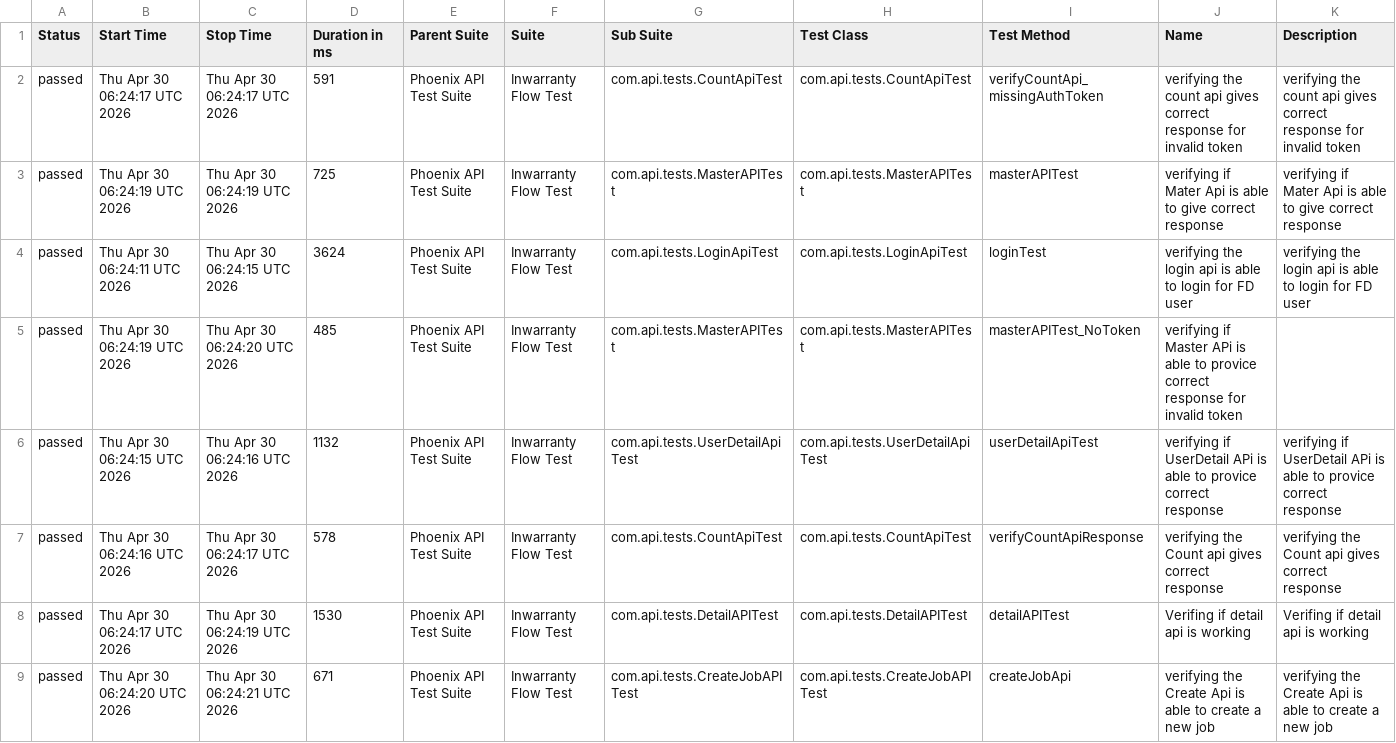
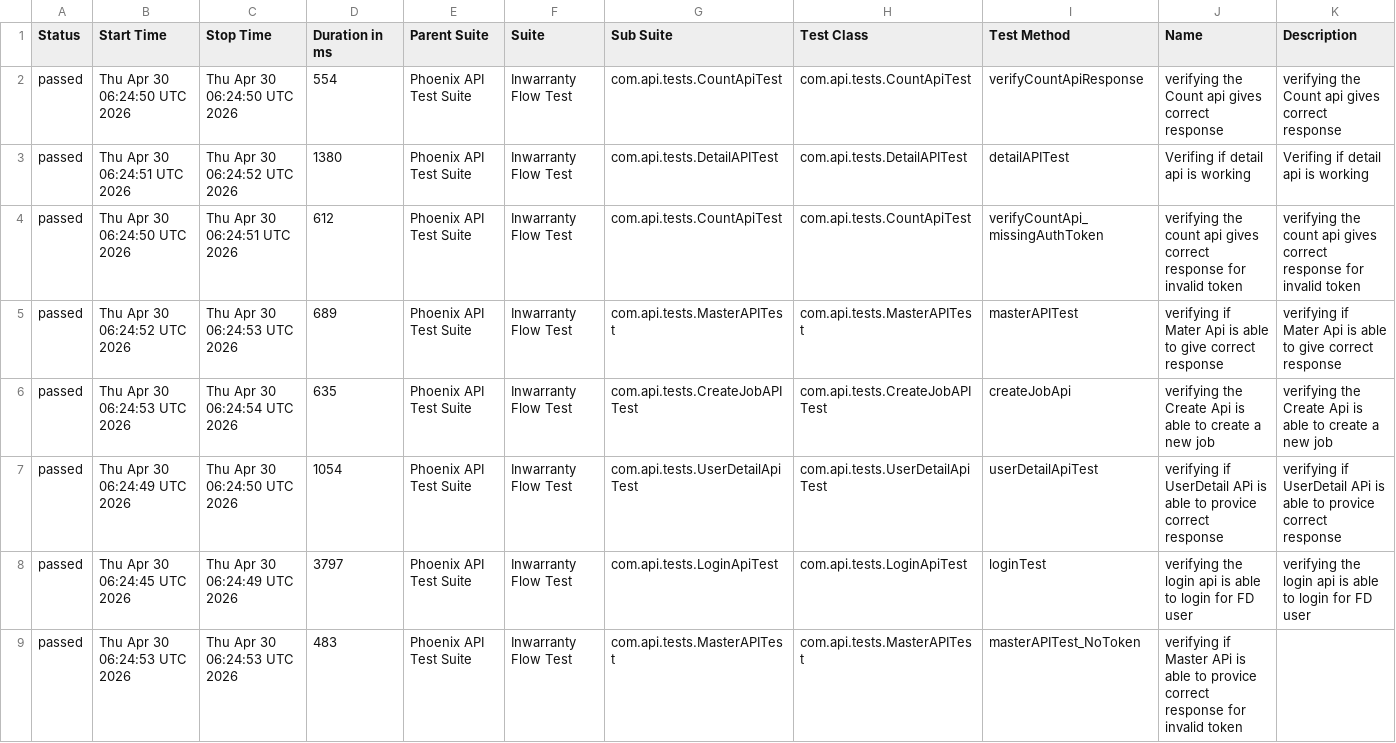
Before and after one commit to RanjaniManuel/PhoenixTestAutomationFramework, a CSV file: data/suites.csv, drawn as a sheet.

```diff
--- a/data/suites.csv
+++ b/data/suites.csv
@@ -1,9 +1,9 @@
 "Status","Start Time","Stop Time","Duration in ms","Parent Suite","Suite","Sub Suite","Test Class","Test Method","Name","Description"
-"passed","Thu Apr 30 06:24:17 UTC 2026","Thu Apr 30 06:24:17 UTC 2026","591","Phoenix API Test Suite","Inwarranty Flow Test","com.api.tests.CountApiTest","com.api.tests.CountApiTest","verifyCountApi_missingAuthToken","verifying the count api gives correct response for invalid token","verifying the count api gives correct response for invalid token"
-"passed","Thu Apr 30 06:24:19 UTC 2026","Thu Apr 30 06:24:19 UTC 2026","725","Phoenix API Test Suite","Inwarranty Flow Test","com.api.tests.MasterAPITest","com.api.tests.MasterAPITest","masterAPITest","verifying if Mater Api is able to give correct response","verifying if Mater Api is able to give correct response"
-"passed","Thu Apr 30 06:24:11 UTC 2026","Thu Apr 30 06:24:15 UTC 2026","3624","Phoenix API Test Suite","Inwarranty Flow Test","com.api.tests.LoginApiTest","com.api.tests.LoginApiTest","loginTest","verifying the login api is able to login for FD user","verifying the login api is able to login for FD user"
-"passed","Thu Apr 30 06:24:19 UTC 2026","Thu Apr 30 06:24:20 UTC 2026","485","Phoenix API Test Suite","Inwarranty Flow Test","com.api.tests.MasterAPITest","com.api.tests.MasterAPITest","masterAPITest_NoToken","verifying if Master APi is able to provice correct response for invalid token",""
-"passed","Thu Apr 30 06:24:15 UTC 2026","Thu Apr 30 06:24:16 UTC 2026","1132","Phoenix API Test Suite","Inwarranty Flow Test","com.api.tests.UserDetailApiTest","com.api.tests.UserDetailApiTest","userDetailApiTest","verifying if UserDetail APi is able to provice correct response","verifying if UserDetail APi is able to provice correct response"
-"passed","Thu Apr 30 06:24:16 UTC 2026","Thu Apr 30 06:24:17 UTC 2026","578","Phoenix API Test Suite","Inwarranty Flow Test","com.api.tests.CountApiTest","com.api.tests.CountApiTest","verifyCountApiResponse","verifying the Count api gives correct response","verifying the Count api gives correct response"
-"passed","Thu Apr 30 06:24:17 UTC 2026","Thu Apr 30 06:24:19 UTC 2026","1530","Phoenix API Test Suite","Inwarranty Flow Test","com.api.tests.DetailAPITest","com.api.tests.DetailAPITest","detailAPITest","Verifing if  detail api is working ","Verifing if  detail api is working "
-"passed","Thu Apr 30 06:24:20 UTC 2026","Thu Apr 30 06:24:21 UTC 2026","671","Phoenix API Test Suite","Inwarranty Flow Test","com.api.tests.CreateJobAPITest","com.api.tests.CreateJobAPITest","createJobApi","verifying the Create Api is able to create a new job","verifying the Create Api is able to create a new job"
+"passed","Thu Apr 30 06:24:50 UTC 2026","Thu Apr 30 06:24:50 UTC 2026","554","Phoenix API Test Suite","Inwarranty Flow Test","com.api.tests.CountApiTest","com.api.tests.CountApiTest","verifyCountApiResponse","verifying the Count api gives correct response","verifying the Count api gives correct response"
+"passed","Thu Apr 30 06:24:51 UTC 2026","Thu Apr 30 06:24:52 UTC 2026","1380","Phoenix API Test Suite","Inwarranty Flow Test","com.api.tests.DetailAPITest","com.api.tests.DetailAPITest","detailAPITest","Verifing if  detail api is working ","Verifing if  detail api is working "
+"passed","Thu Apr 30 06:24:50 UTC 2026","Thu Apr 30 06:24:51 UTC 2026","612","Phoenix API Test Suite","Inwarranty Flow Test","com.api.tests.CountApiTest","com.api.tests.CountApiTest","verifyCountApi_missingAuthToken","verifying the count api gives correct response for invalid token","verifying the count api gives correct response for invalid token"
+"passed","Thu Apr 30 06:24:52 UTC 2026","Thu Apr 30 06:24:53 UTC 2026","689","Phoenix API Test Suite","Inwarranty Flow Test","com.api.tests.MasterAPITest","com.api.tests.MasterAPITest","masterAPITest","verifying if Mater Api is able to give correct response","verifying if Mater Api is able to give correct response"
+"passed","Thu Apr 30 06:24:53 UTC 2026","Thu Apr 30 06:24:54 UTC 2026","635","Phoenix API Test Suite","Inwarranty Flow Test","com.api.tests.CreateJobAPITest","com.api.tests.CreateJobAPITest","createJobApi","verifying the Create Api is able to create a new job","verifying the Create Api is able to create a new job"
+"passed","Thu Apr 30 06:24:49 UTC 2026","Thu Apr 30 06:24:50 UTC 2026","1054","Phoenix API Test Suite","Inwarranty Flow Test","com.api.tests.UserDetailApiTest","com.api.tests.UserDetailApiTest","userDetailApiTest","verifying if UserDetail APi is able to provice correct response","verifying if UserDetail APi is able to provice correct response"
+"passed","Thu Apr 30 06:24:45 UTC 2026","Thu Apr 30 06:24:49 UTC 2026","3797","Phoenix API Test Suite","Inwarranty Flow Test","com.api.tests.LoginApiTest","com.api.tests.LoginApiTest","loginTest","verifying the login api is able to login for FD user","verifying the login api is able to login for FD user"
+"passed","Thu Apr 30 06:24:53 UTC 2026","Thu Apr 30 06:24:53 UTC 2026","483","Phoenix API Test Suite","Inwarranty Flow Test","com.api.tests.MasterAPITest","com.api.tests.MasterAPITest","masterAPITest_NoToken","verifying if Master APi is able to provice correct response for invalid token",""
```
Also changed, not shown: data/behaviors.csv, 49 other files.
